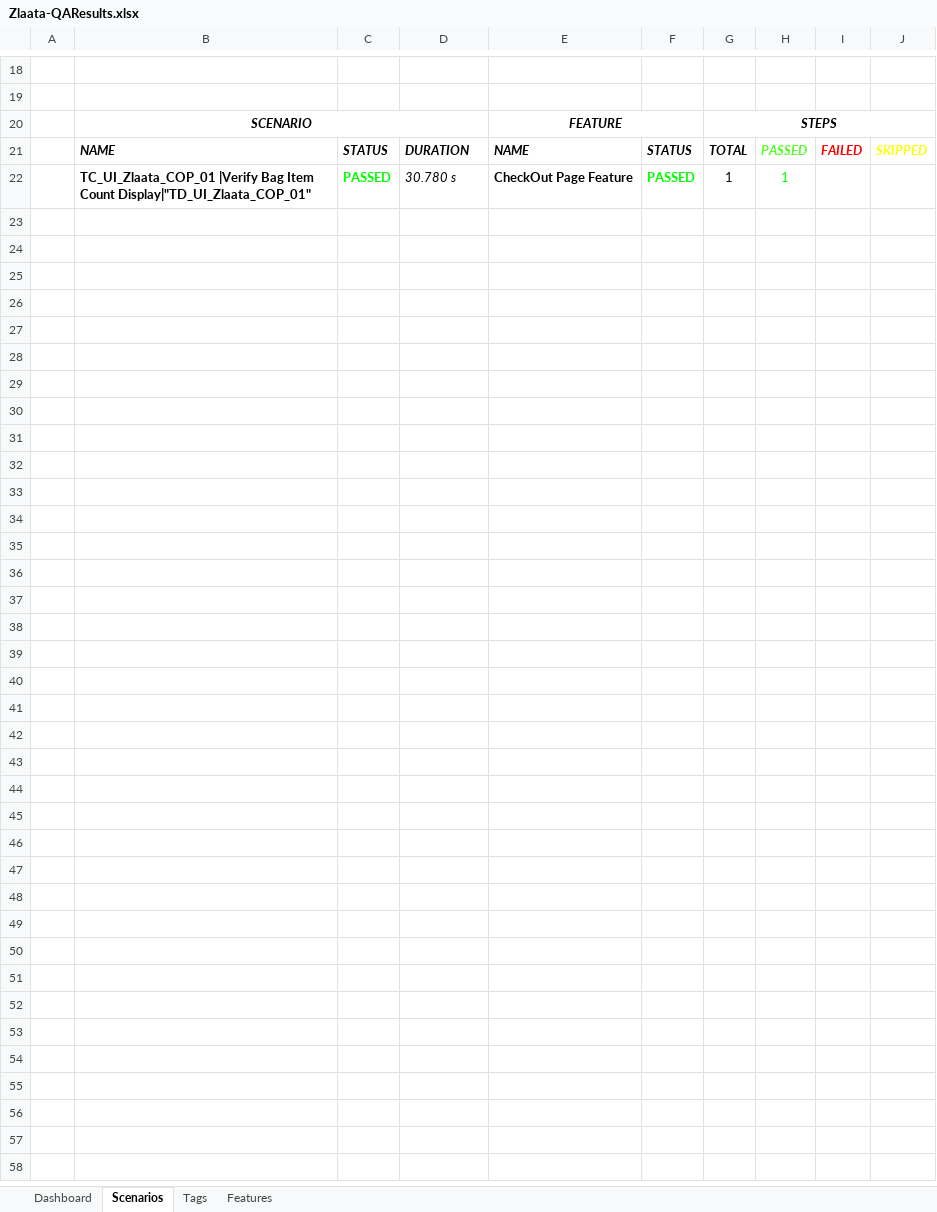
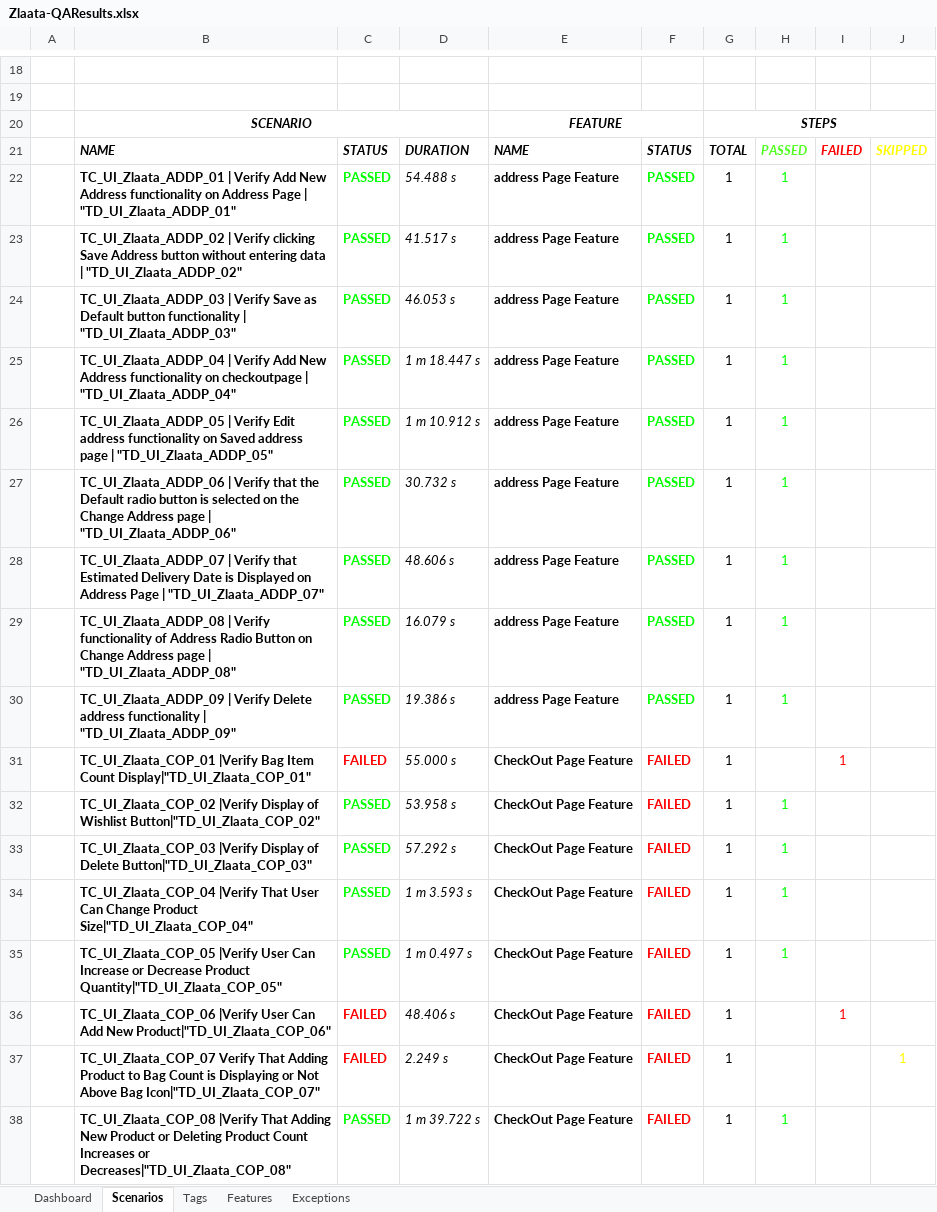
Before and after one commit to zlaataautomation-pixel/zlaata, an Excel workbook: reports/Extent-Report/Zlaata-QAResults.xlsx, sheet Scenarios, drawn as a sheet; only a part is shown, gaps mark what is left out; values as stored, in another font and other column widths than the file's, no borders; charts and pictures not drawn; addresses are those after the commit; the diff names each change by its address in the sheet, - before the commit and + after, or states it on an @@ line.

```diff
--- a/reports/Extent-Report/Zlaata-QAResults.xlsx (sheet Scenarios)
+++ b/reports/Extent-Report/Zlaata-QAResults.xlsx (sheet Scenarios)
+sheet tab: Exceptions
+row 22:  | TC_UI_Zlaata_ADDP_01 | Verify Add New Address functionality on Address Page | "TD_UI_Zlaata_ADDP_01" | PASSED | 54.488 s | address Page Feature | PASSED | 1 | 1
+row 23:  | TC_UI_Zlaata_ADDP_02 | Verify clicking Save Address button without entering data | "TD_UI_Zlaata_ADDP_02" | PASSED | 41.517 s | address Page Feature | PASSED | 1 | 1
+row 24:  | TC_UI_Zlaata_ADDP_03 | Verify Save as Default button functionality | "TD_UI_Zlaata_ADDP_03" | PASSED | 46.053 s | address Page Feature | PASSED | 1 | 1
+row 25:  | TC_UI_Zlaata_ADDP_04 | Verify Add New Address functionality on checkoutpage | "TD_UI_Zlaata_ADDP_04" | PASSED | 1 m 18.447 s | address Page Feature | PASSED | 1 | 1
+row 26:  | TC_UI_Zlaata_ADDP_05 | Verify Edit address functionality on Saved address page | "TD_UI_Zlaata_ADDP_05" | PASSED | 1 m 10.912 s | address Page Feature | PASSED | 1 | 1
+row 27:  | TC_UI_Zlaata_ADDP_06 | Verify that the Default radio button is selected on the Change Address page | "TD_UI_Zlaata_ADDP_06" | PASSED | 30.732 s | address Page Feature | PASSED | 1 | 1
+row 28:  | TC_UI_Zlaata_ADDP_07 | Verify that Estimated Delivery Date is Displayed on Address Page | "TD_UI_Zlaata_ADDP_07" | PASSED | 48.606 s | address Page Feature | PASSED | 1 | 1
+row 29:  | TC_UI_Zlaata_ADDP_08 | Verify functionality of Address Radio Button on Change Address page | "TD_UI_Zlaata_ADDP_08" | PASSED | 16.079 s | address Page Feature | PASSED | 1 | 1
-B30: TC_UI_Zlaata_COP_01 |Verify Bag Item Count Display|"TD_UI_Zlaata_COP_01"
+B30: TC_UI_Zlaata_ADDP_09 | Verify Delete address functionality | "TD_UI_Zlaata_ADDP_09"
-D30: 30.780 s
+D30: 19.386 s
-E30: CheckOut Page Feature
+E30: address Page Feature
+row 31:  | TC_UI_Zlaata_COP_01 |Verify Bag Item Count Display|"TD_UI_Zlaata_COP_01" | FAILED | 55.000 s | CheckOut Page Feature | FAILED | 1 |  | 1
+row 32:  | TC_UI_Zlaata_COP_02 |Verify Display of Wishlist Button|"TD_UI_Zlaata_COP_02" | PASSED | 53.958 s | CheckOut Page Feature | FAILED | 1 | 1
+row 33:  | TC_UI_Zlaata_COP_03 |Verify Display of Delete Button|"TD_UI_Zlaata_COP_03" | PASSED | 57.292 s | CheckOut Page Feature | FAILED | 1 | 1
+row 34:  | TC_UI_Zlaata_COP_04 |Verify That User Can Change Product Size|"TD_UI_Zlaata_COP_04" | PASSED | 1 m 3.593 s | CheckOut Page Feature | FAILED | 1 | 1
+row 35:  | TC_UI_Zlaata_COP_05 |Verify User Can Increase or Decrease Product Quantity|"TD_UI_Zlaata_COP_05" | PASSED | 1 m 0.497 s | CheckOut Page Feature | FAILED | 1 | 1
+row 36:  | TC_UI_Zlaata_COP_06 |Verify User Can Add New Product|"TD_UI_Zlaata_COP_06" | FAILED | 48.406 s | CheckOut Page Feature | FAILED | 1 |  | 1
+row 37:  | TC_UI_Zlaata_COP_07 Verify That Adding Product to Bag Count is Displaying or Not Above Bag Icon|"TD_UI_Zlaata_COP_07" | FAILED | 2.249 s | CheckOut Page Feature | FAILED | 1 |  |  | 1
+row 38:  | TC_UI_Zlaata_COP_08 |Verify That Adding New Product or Deleting Product Count Increases or Decreases|"TD_UI_Zlaata_COP_08" | PASSED | 1 m 39.722 s | CheckOut Page Feature | FAILED | 1 | 1
```
Also changed, not shown: sheet Tags, sheet Dashboard, sheet Features, charts or pictures, 6 other files.
